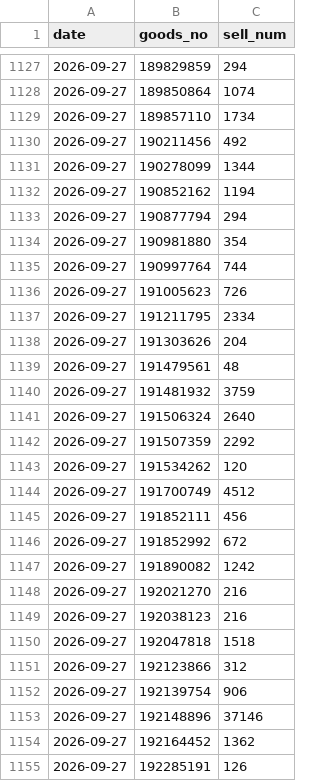
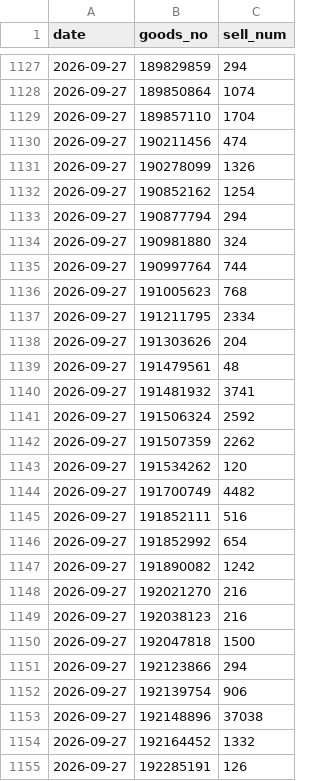
Before and after one commit to gwon7210/newReleaseBooks, a CSV file: data/history/2026-09.csv, drawn as a sheet; only a part is shown, gaps mark what is left out; the diff covers the shown part only.

```diff
--- a/data/history/2026-09.csv
+++ b/data/history/2026-09.csv
@@ -1128,10 +1128,10 @@ date,goods_no,sell_num
 2026-09-27,189850864,1074
-2026-09-27,189857110,1734
-2026-09-27,190211456,492
-2026-09-27,190278099,1344
-2026-09-27,190852162,1194
+2026-09-27,189857110,1704
+2026-09-27,190211456,474
+2026-09-27,190278099,1326
+2026-09-27,190852162,1254
 2026-09-27,190877794,294
-2026-09-27,190981880,354
+2026-09-27,190981880,324
 2026-09-27,190997764,744
-2026-09-27,191005623,726
+2026-09-27,191005623,768
 2026-09-27,191211795,2334
@@ -1139,9 +1139,9 @@ date,goods_no,sell_num
 2026-09-27,191479561,48
-2026-09-27,191481932,3759
-2026-09-27,191506324,2640
-2026-09-27,191507359,2292
+2026-09-27,191481932,3741
+2026-09-27,191506324,2592
+2026-09-27,191507359,2262
 2026-09-27,191534262,120
-2026-09-27,191700749,4512
-2026-09-27,191852111,456
-2026-09-27,191852992,672
+2026-09-27,191700749,4482
+2026-09-27,191852111,516
+2026-09-27,191852992,654
 2026-09-27,191890082,1242
@@ -1149,7 +1149,7 @@ date,goods_no,sell_num
 2026-09-27,192038123,216
-2026-09-27,192047818,1518
-2026-09-27,192123866,312
+2026-09-27,192047818,1500
+2026-09-27,192123866,294
 2026-09-27,192139754,906
-2026-09-27,192148896,37146
-2026-09-27,192164452,1362
+2026-09-27,192148896,37038
+2026-09-27,192164452,1332
 2026-09-27,192285191,126
```
Also changed, not shown: 143 edited cells elsewhere in this file.
